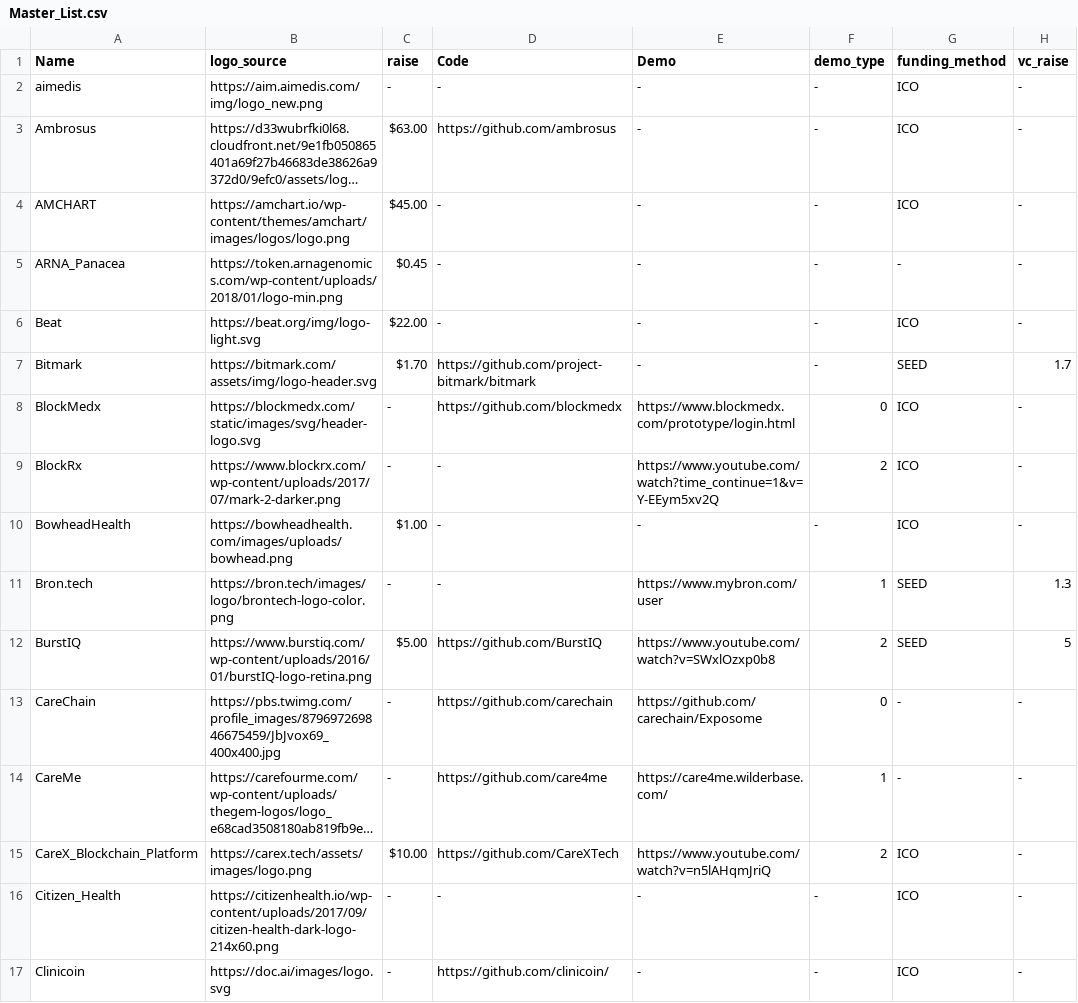
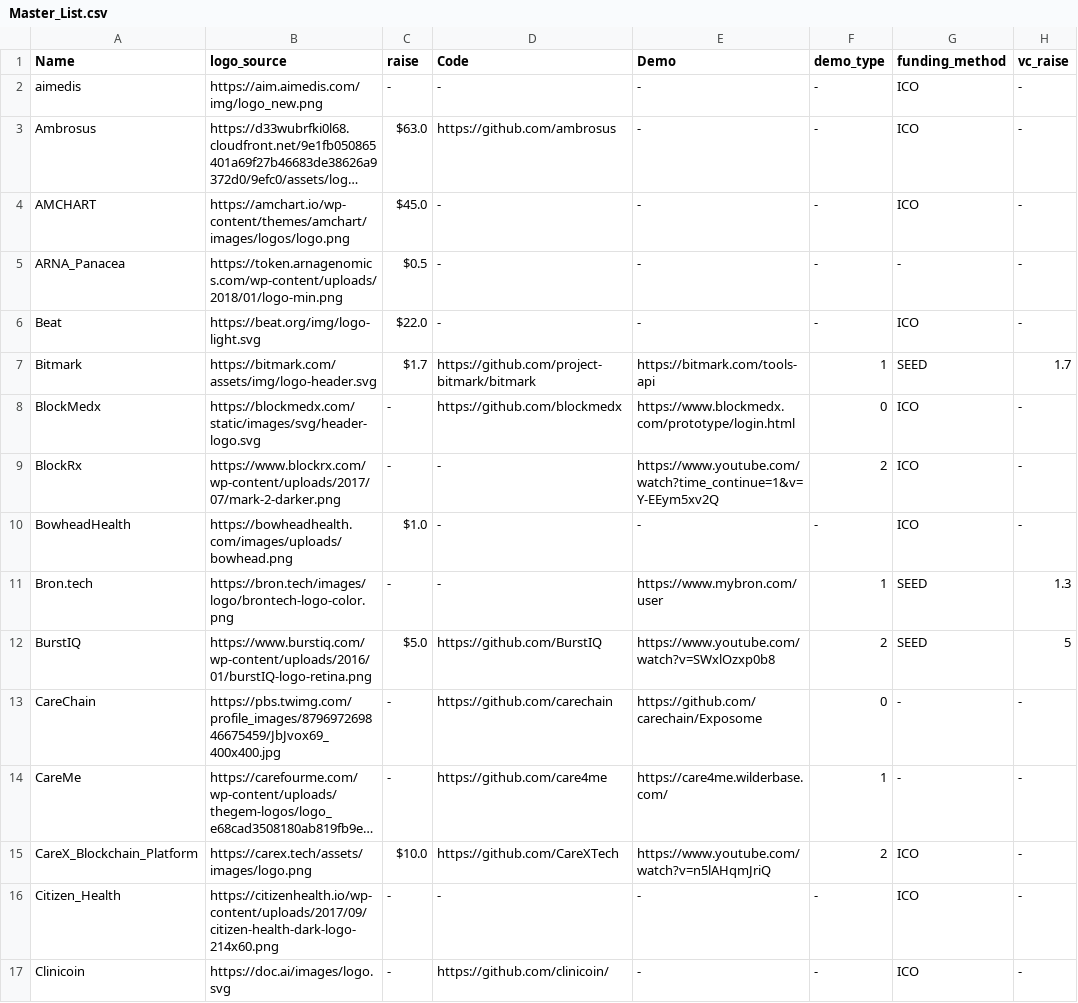
Before and after one commit to HD2i/biomedical-blockchain, a CSV file: src/Master_List.csv, drawn as a sheet; only a part is shown; long unchanged cells end in …; the diff covers the shown part only; the diff names each change by its address in the sheet, - before the commit and + after, or states it on an @@ line.

Commit message:
Added demo for bitmark and fixed format of raise

```diff
--- a/src/Master_List.csv
+++ b/src/Master_List.csv
-C3 (raise): $63.00
+C3 (raise): $63.0
-C4 (raise): $45.00
+C4 (raise): $45.0
-C5 (raise): $0.45
+C5 (raise): $0.5
-C6 (raise): $22.00
+C6 (raise): $22.0
-C7 (raise): $1.70
+C7 (raise): $1.7
-E7 (Demo): -
+E7 (Demo): https://bitmark.com/tools-api
-F7 (demo_type): -
+F7 (demo_type): 1
-C10 (raise): $1.00
+C10 (raise): $1.0
-C12 (raise): $5.00
+C12 (raise): $5.0
-C15 (raise): $10.00
+C15 (raise): $10.0
```
Also changed, not shown: 31 edited cells elsewhere in this file, 1 other file.
